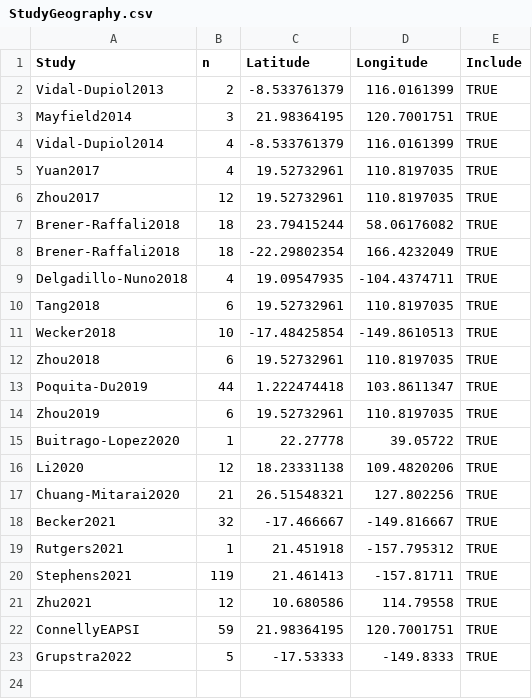
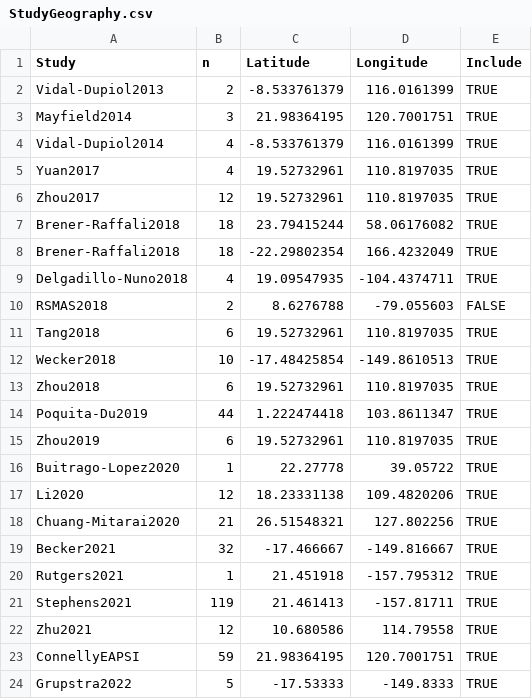
Before and after one commit to michaeltconnelly/MetaPocillopora, a CSV file: data/StudyGeography.csv, drawn as a sheet.

```diff
--- a/data/StudyGeography.csv
+++ b/data/StudyGeography.csv
@@ -9,2 +9,3 @@ Brener-Raffali2018,18,-22.29802354,166.4232049,TRUE
 Delgadillo-Nuno2018,4,19.09547935,-104.4374711,TRUE
+RSMAS2018,2,8.6276788,-79.055603,FALSE
 Tang2018,6,19.52732961,110.8197035,TRUE
```
Also changed, not shown: data/SampleData_MetaPocillopora_AllBioProjects.csv, 6 other files.
